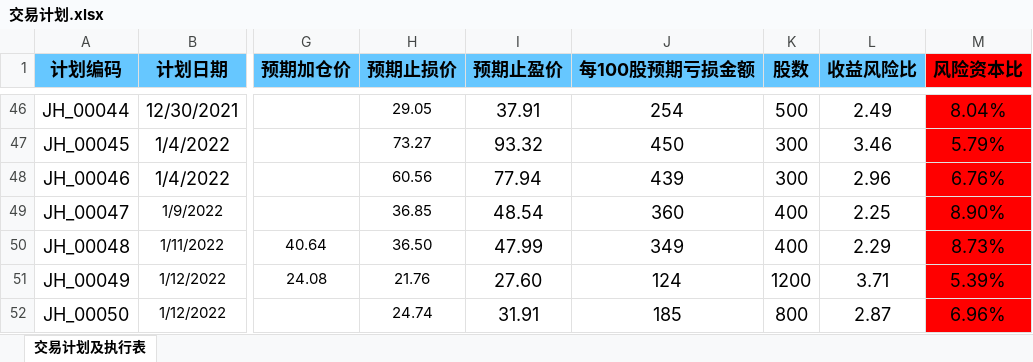
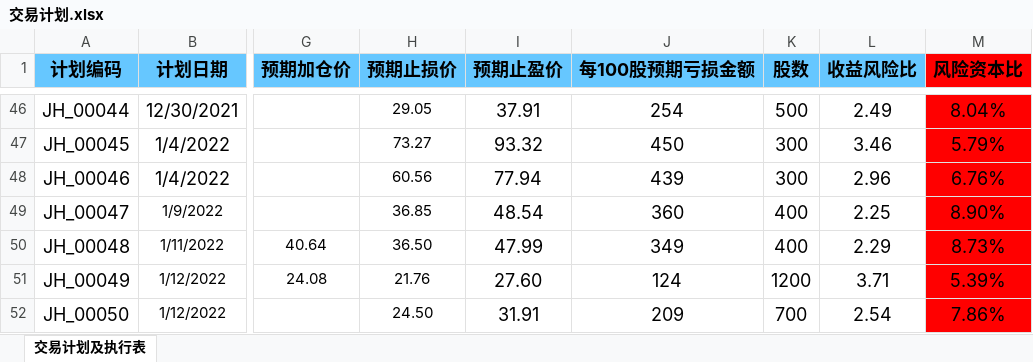
Before and after one commit to leaves-27/life, an Excel workbook: 我的创作/股票/技术投资/SEAP交易系统/交易分析与计划/2021-12/交易计划.xlsx, sheet 交易计划及执行表, drawn as a sheet; only a part is shown, gaps mark what is left out; values as stored, in another font and other column widths than the file's, no borders; conditional formats not drawn; the diff names each change by its address in the sheet, - before the commit and + after, or states it on an @@ line.

```diff
--- a/我的创作/股票/技术投资/SEAP交易系统/交易分析与计划/2021-12/交易计划.xlsx (sheet 交易计划及执行表)
+++ b/我的创作/股票/技术投资/SEAP交易系统/交易分析与计划/2021-12/交易计划.xlsx (sheet 交易计划及执行表)
-H52 (预期止损价): 24.74
+H52 (预期止损价): 24.50
-J52 (每100股预期亏损金额): 185
+J52 (每100股预期亏损金额): 209
-K52 (股数): 800
+K52 (股数): 700
-L52 (收益风险比): 2.87
+L52 (收益风险比): 2.54
-M52 (风险资本比): 6.96%
+M52 (风险资本比): 7.86%
```
Also changed, not shown: 我的创作/股票/技术投资/SEAP交易系统/交易分析与计划/2021-12/交易分析/分析结果汇总.xlsx, 23 other files.
